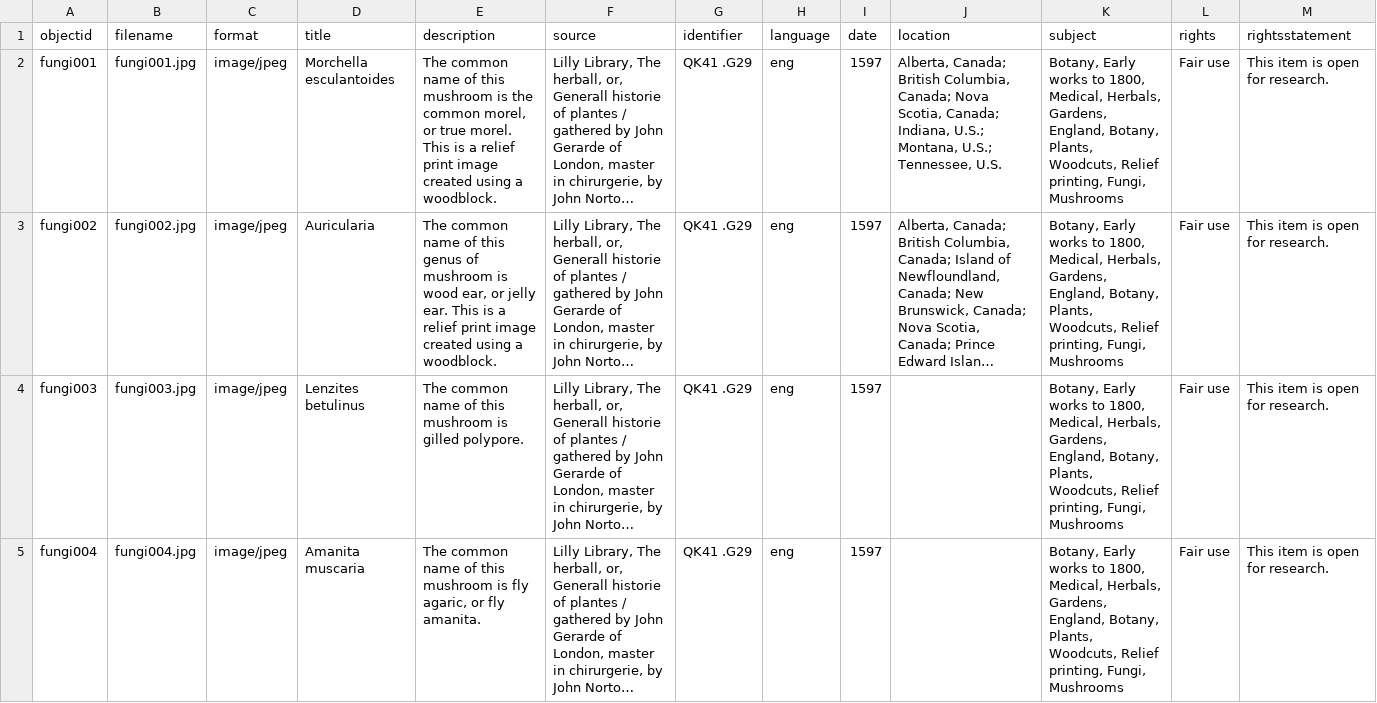
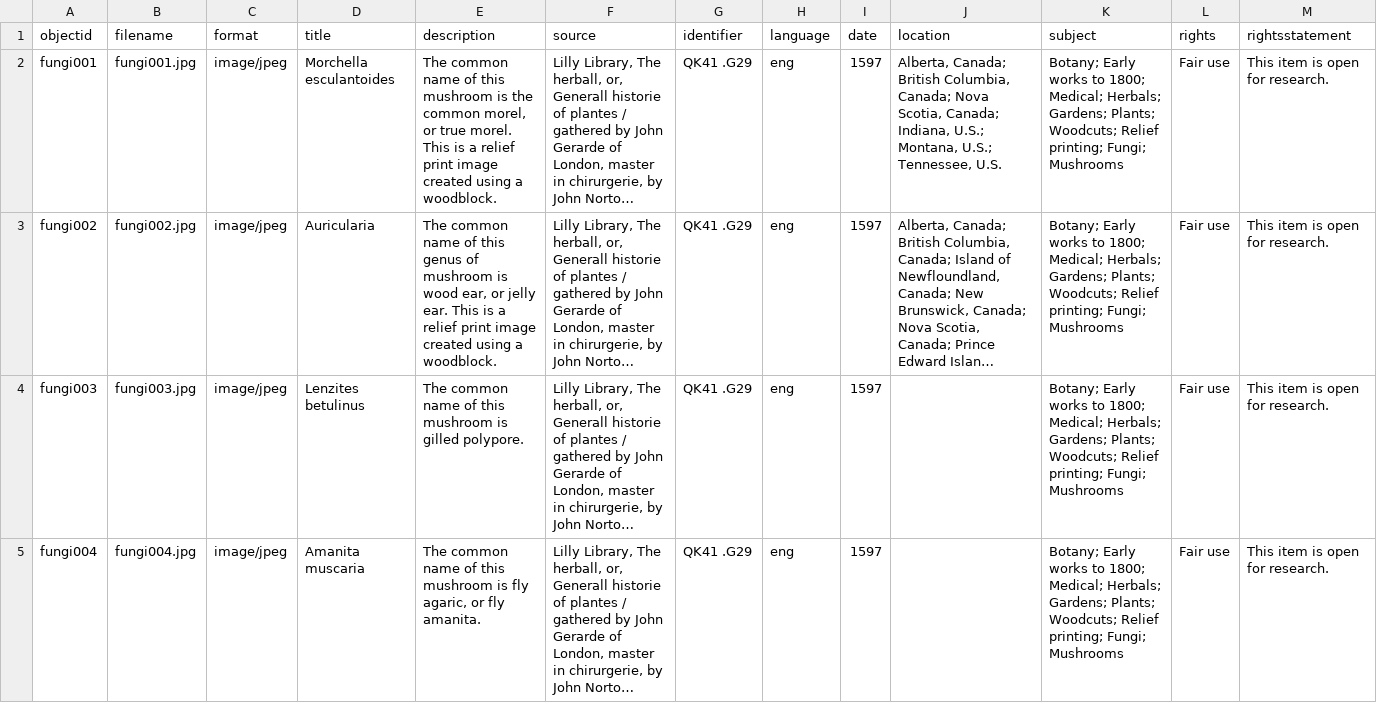
Before and after one commit to Rae-Marie/Mushrooms, a CSV file: _data/f_metadata.csv, drawn as a sheet; only a part is shown; long unchanged cells end in …; the diff covers the shown part only; the diff names each change by its address in the sheet, - before the commit and + after, or states it on an @@ line.

Commit message:
Update f_metadata.csv

```diff
--- a/_data/f_metadata.csv
+++ b/_data/f_metadata.csv
-K2:K5 (subject): Botany, Early works to 1800, Medical, Herbals, Gardens, England, Botany, Plants, Woodcuts, Relief printing, Fungi, Mushrooms
+K2:K5 (subject): Botany; Early works to 1800; Medical; Herbals; Gardens; Plants; Woodcuts; Relief printing; Fungi; Mushrooms
```
Also changed, not shown: 3 edited cells elsewhere in this file.
